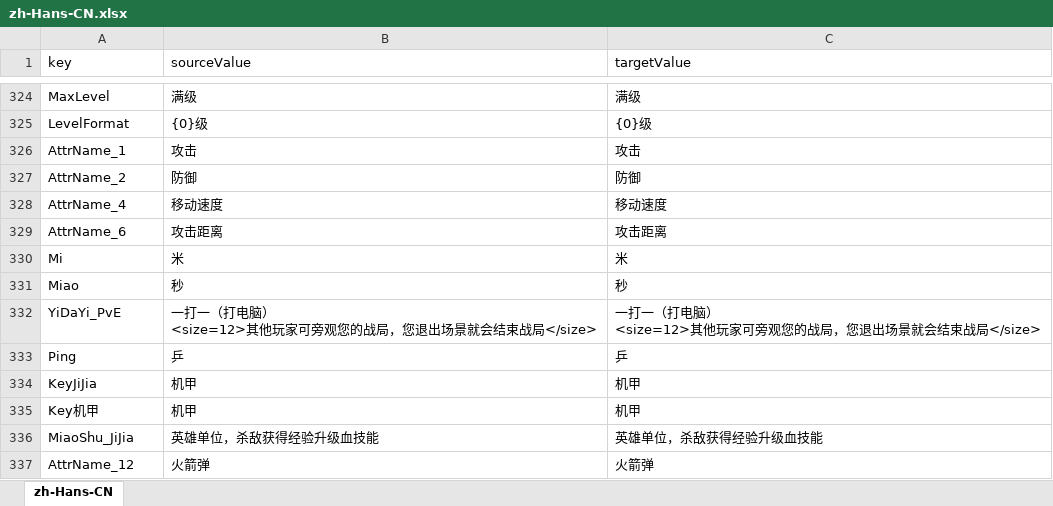
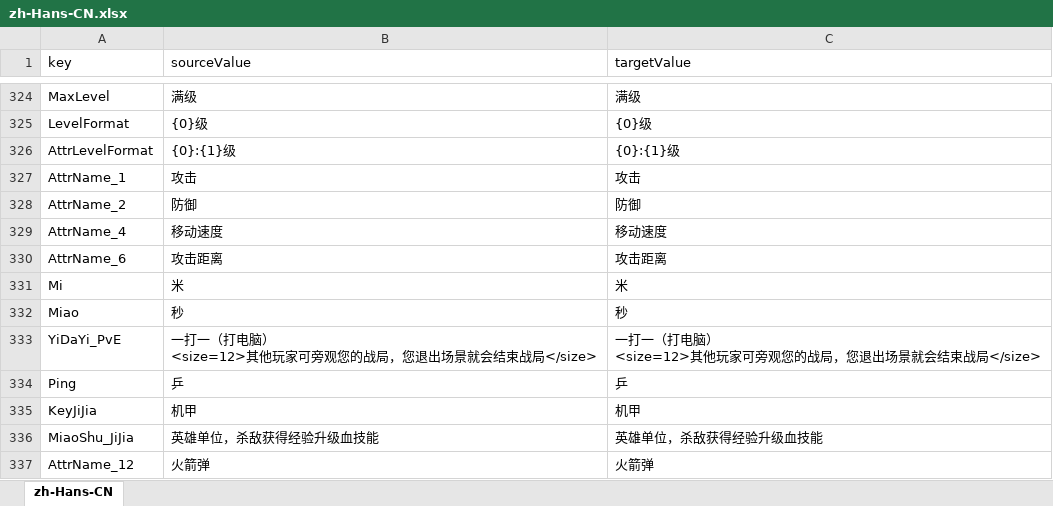
Before and after one commit to 544898458/cocos-creator38-demo, an Excel workbook: assets/翻译/zh-Hans-CN.xlsx, sheet zh-Hans-CN, drawn as a sheet; only a part is shown, gaps mark what is left out; values as stored, in another font and other column widths than the file's, no borders; removed rows and columns are numbered as before the commit, all else as after; the diff names each change by its address in the sheet, - before the commit and + after, or states it on an @@ line.

```diff
--- a/assets/翻译/zh-Hans-CN.xlsx (sheet zh-Hans-CN)
+++ b/assets/翻译/zh-Hans-CN.xlsx (sheet zh-Hans-CN)
+row 326: AttrLevelFormat | {0}:{1}级 | {0}:{1}级
-row 335: Key机甲 | 机甲 | 机甲
```
Also changed, not shown: assets/翻译/en-US.xlsx, 39 other files.
